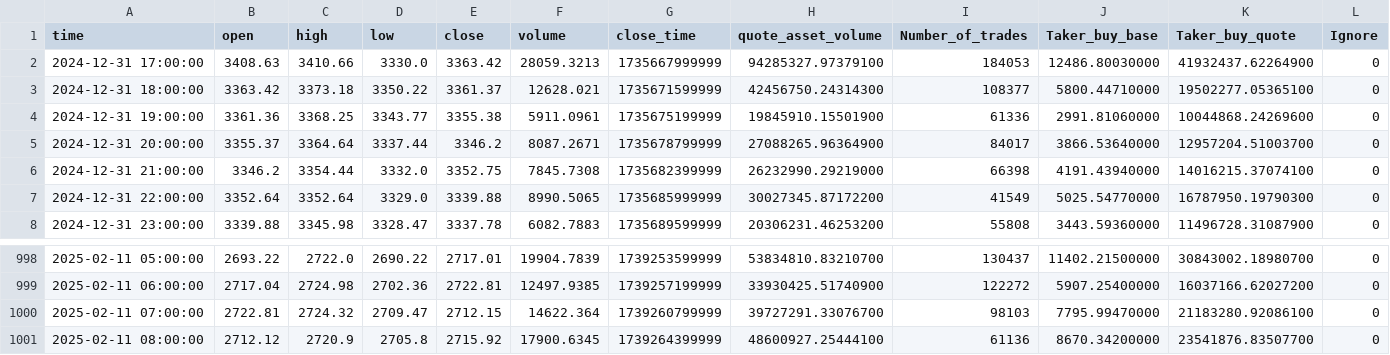
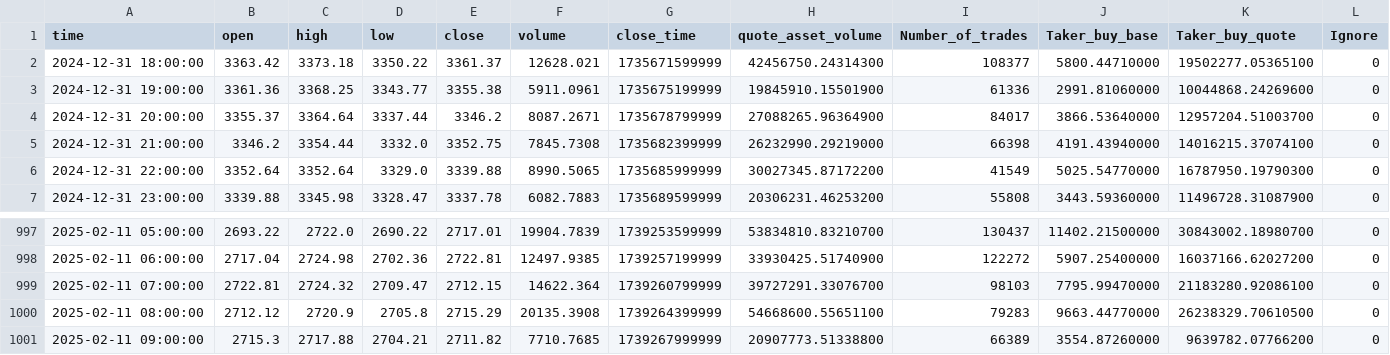
Before and after one commit to Generjet/binance_trader, a CSV file: crypto_chart_app/data/crypto_price.csv, drawn as a sheet; only a part is shown, gaps mark what is left out.

Commit message:
trade col

```diff
--- a/crypto_chart_app/data/crypto_price.csv
+++ b/crypto_chart_app/data/crypto_price.csv
@@ -1,3 +1,2 @@
 time,open,high,low,close,volume,close_time,quote_asset_volume,Number_of_trades,Taker_buy_base,Taker_buy_quote,Ignore
-2024-12-31 17:00:00,3408.63,3410.66,3330.0,3363.42,28059.3213,1735667999999,94285327.97379100,184053,12486.80030000,41932437.62264900,0
 2024-12-31 18:00:00,3363.42,3373.18,3350.22,3361.37,12628.021,1735671599999,42456750.24314300,108377,5800.44710000,19502277.05365100,0
@@ -1000,2 +999,3 @@ time,open,high,low,close,volume,close_time,quote_asset_volume,Number_of_trades,T
 2025-02-11 07:00:00,2722.81,2724.32,2709.47,2712.15,14622.364,1739260799999,39727291.33076700,98103,7795.99470000,21183280.92086100,0
-2025-02-11 08:00:00,2712.12,2720.9,2705.8,2715.92,17900.6345,1739264399999,48600927.25444100,61136,8670.34200000,23541876.83507700,0
+2025-02-11 08:00:00,2712.12,2720.9,2705.8,2715.29,20135.3908,1739264399999,54668600.55651100,79283,9663.44770000,26238329.70610500,0
+2025-02-11 09:00:00,2715.3,2717.88,2704.21,2711.82,7710.7685,1739267999999,20907773.51338800,66389,3554.87260000,9639782.07766200,0
```
Also changed, not shown: 1 other file.
